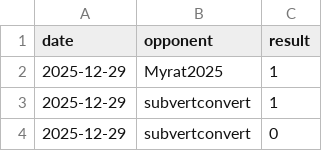
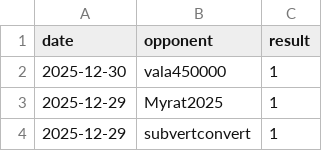
Before and after one commit to IsaacVerm/chess-dashboard, a CSV file: data/games.csv, drawn as a sheet; only a part is shown; the shorter side is filled out with more unchanged rows.

```diff
--- a/data/games.csv
+++ b/data/games.csv
@@ -1,2 +1,3 @@
 date,opponent,result
+2025-12-30,vala450000,1
 2025-12-29,Myrat2025,1
```
Also changed, not shown: data/metrics.csv, 1 other file.
